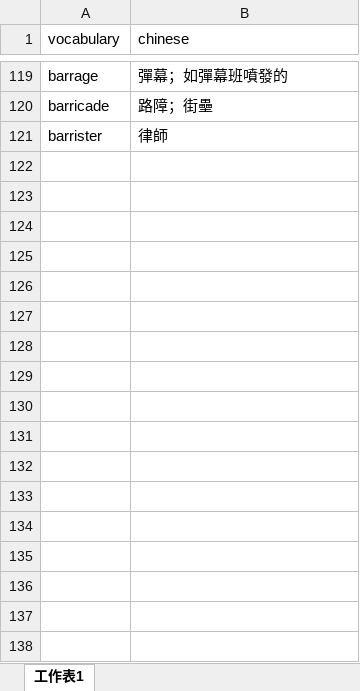
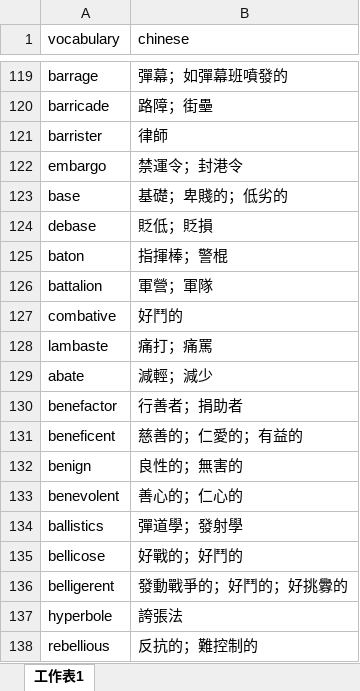
Before and after one commit to casperliuliuliu/LearnFast, an Excel workbook: mason2000.xlsx, sheet 工作表1, drawn as a sheet; only a part is shown, gaps mark what is left out; values as stored, in another font and other column widths than the file's, no borders; the diff names each change by its address in the sheet, - before the commit and + after, or states it on an @@ line.

Commit message:
new vocabulary

```diff
--- a/mason2000.xlsx (sheet 工作表1)
+++ b/mason2000.xlsx (sheet 工作表1)
+row 122: embargo | 禁運令；封港令
+row 123: base | 基礎；卑賤的；低劣的
+row 124: debase | 貶低；貶損
+row 125: baton | 指揮棒；警棍
+row 126: battalion | 軍營；軍隊
+row 127: combative | 好鬥的
+row 128: lambaste | 痛打；痛罵
+row 129: abate | 減輕；減少
+row 130: benefactor | 行善者；捐助者
+row 131: beneficent | 慈善的；仁愛的；有益的
+row 132: benign | 良性的；無害的
+row 133: benevolent | 善心的；仁心的
+row 134: ballistics | 彈道學；發射學
+row 135: bellicose | 好戰的；好鬥的
+row 136: belligerent | 發動戰爭的；好鬥的；好挑釁的
+row 137: hyperbole | 誇張法
+row 138: rebellious | 反抗的；難控制的
```
